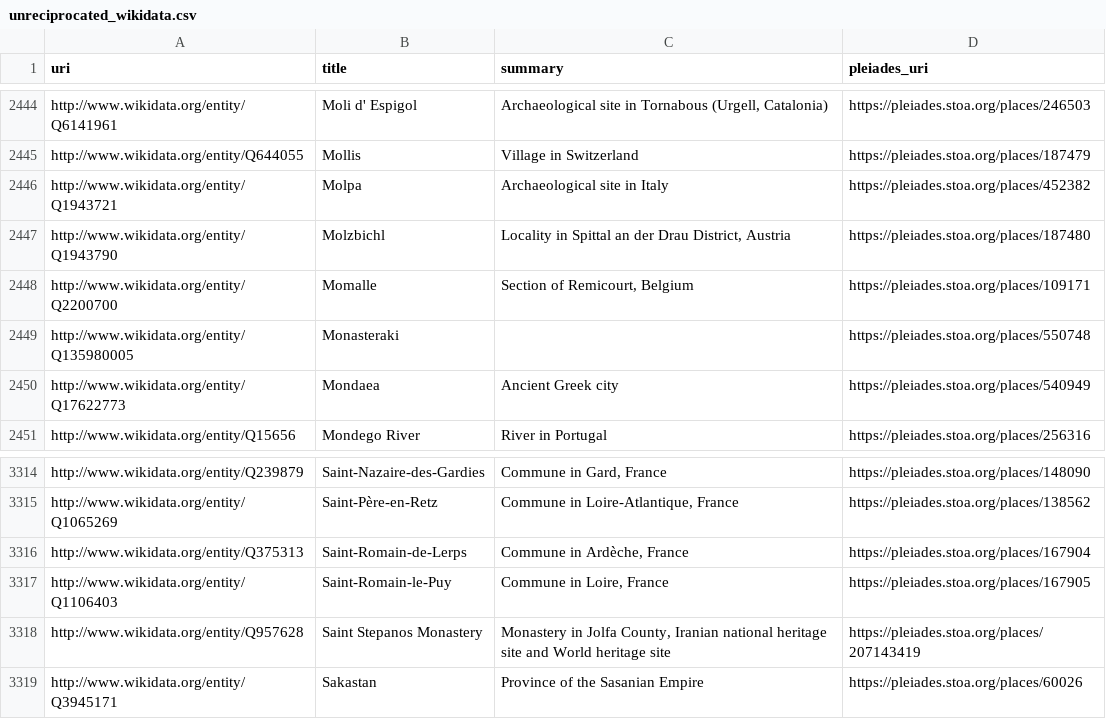
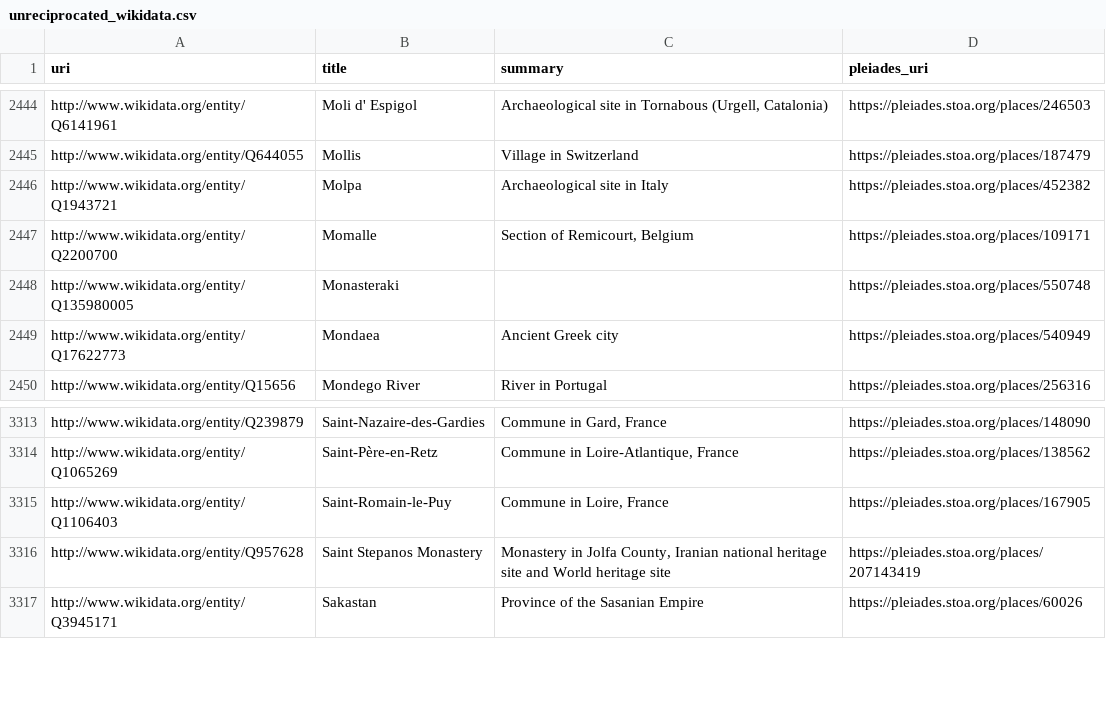
Before and after one commit to isawnyu/pleiades.datasets, a CSV file: data/sidebar/unreciprocated_wikidata.csv, drawn as a sheet; only a part is shown, gaps mark what is left out; the diff names each change by its address in the sheet, - before the commit and + after, or states it on an @@ line.

Commit message:
updated pleiades sidebar: 3 updated link sets. There are 45,349 Pleiades matches across all 20 datasets (cflagoapi, classical_temples, edhgeo, itinere, mantoapi, nomisma, p_lod, paths_atlas, topostext, vici, whg_bregel_atlas, whg_gethin_monasteries, whg_lehning_periplus, whg_obert_crete_violence, whg_piel_swahili_coast, whg_piel_theophanes_bulgaria, whg_russell_quarries, whg_unesco_whs_eurasia, whg_walda_hgl, wikidata). 20,411 of these are reciprocated by Pleiades. 24,042 unique Pleiades places are referenced.

```diff
--- a/data/sidebar/unreciprocated_wikidata.csv
+++ b/data/sidebar/unreciprocated_wikidata.csv
-row 2447: http://www.wikidata.org/entity/Q1943790 | Molzbichl | Locality in Spittal an der Drau District, Austria | https://pleiades.stoa.org/places/187480
-row 3316: http://www.wikidata.org/entity/Q375313 | Saint-Romain-de-Lerps | Commune in Ardèche, France | https://pleiades.stoa.org/places/167904
```
Also changed, not shown: data/sidebar/unreciprocated_mantoapi.csv, 5 other files.
